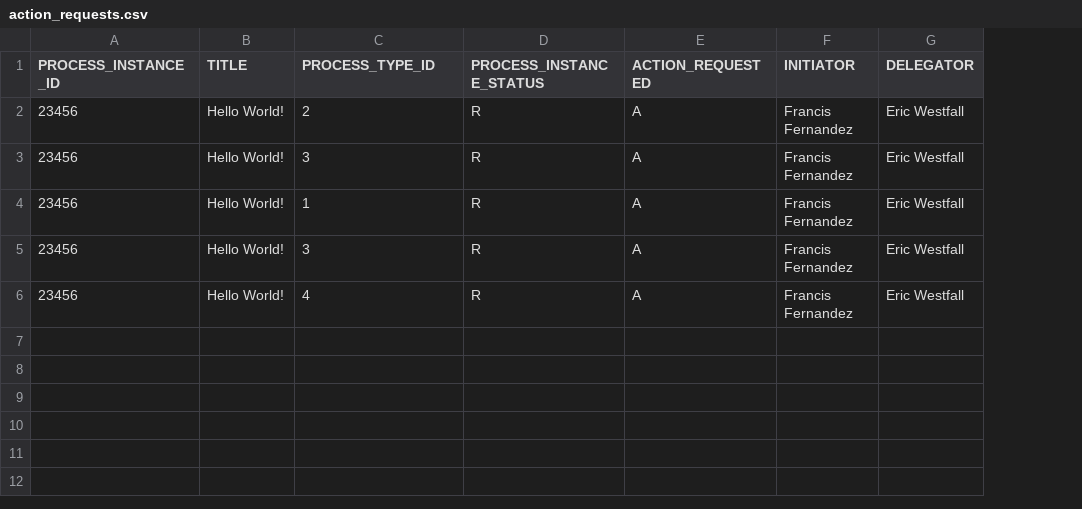
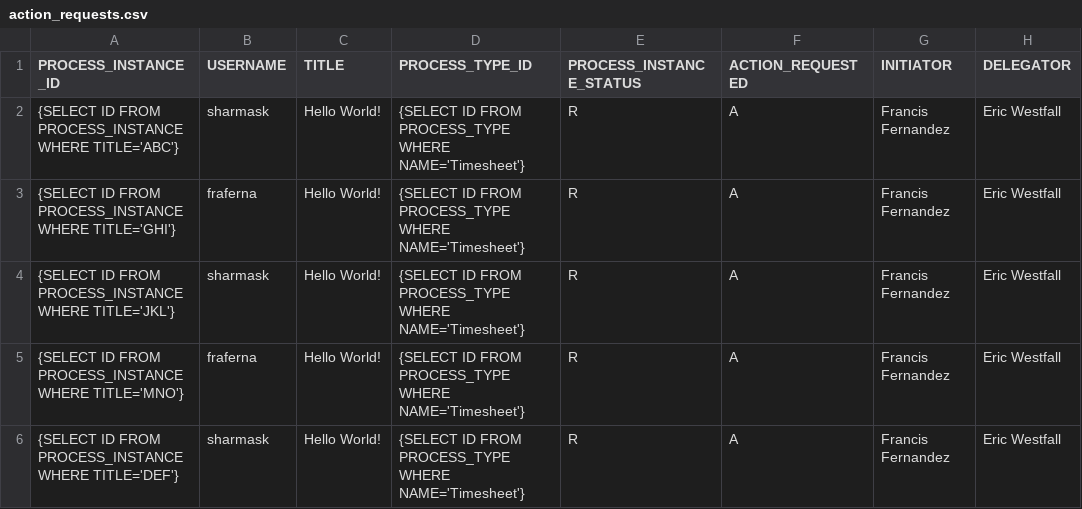
Before and after one commit to Nikilesh-Chilkuru/action-list-api, a CSV file: src/main/resources/db/changelog/action_requests.csv, drawn as a sheet; only a part is shown; addresses are those after the commit; the diff names each change by its address in the sheet, - before the commit and + after, or states it on an @@ line.

Commit message:
Added ProcessInstance Model. Incorporated UUIDS for primary keys Added username for ActionRequest table Deleted unneccessary POJOs (Link, ActionList.java, Initiator.java) Added hateoas dependencies Added ActionRequestResourceProcessor.java Fixed indentation issues for pom.xml
Signed-off-by: Shalaka <sharmask@iu.edu>

```diff
--- a/src/main/resources/db/changelog/action_requests.csv
+++ b/src/main/resources/db/changelog/action_requests.csv
+column B (USERNAME), rows 2-6: sharmask | fraferna | sharmask | fraferna | sharmask
-A2 (PROCESS_INSTANCE_ID): 23456
+A2 (PROCESS_INSTANCE_ID): {SELECT ID FROM PROCESS_INSTANCE WHERE TITLE='ABC'}
-D2 (PROCESS_TYPE_ID): 2
+D2 (PROCESS_TYPE_ID): {SELECT ID FROM PROCESS_TYPE WHERE NAME='Timesheet'}
-A3 (PROCESS_INSTANCE_ID): 23456
+A3 (PROCESS_INSTANCE_ID): {SELECT ID FROM PROCESS_INSTANCE WHERE TITLE='GHI'}
-D3 (PROCESS_TYPE_ID): 3
+D3 (PROCESS_TYPE_ID): {SELECT ID FROM PROCESS_TYPE WHERE NAME='Timesheet'}
-A4 (PROCESS_INSTANCE_ID): 23456
+A4 (PROCESS_INSTANCE_ID): {SELECT ID FROM PROCESS_INSTANCE WHERE TITLE='JKL'}
-D4 (PROCESS_TYPE_ID): 1
+D4 (PROCESS_TYPE_ID): {SELECT ID FROM PROCESS_TYPE WHERE NAME='Timesheet'}
-A5 (PROCESS_INSTANCE_ID): 23456
+A5 (PROCESS_INSTANCE_ID): {SELECT ID FROM PROCESS_INSTANCE WHERE TITLE='MNO'}
-D5 (PROCESS_TYPE_ID): 3
+D5 (PROCESS_TYPE_ID): {SELECT ID FROM PROCESS_TYPE WHERE NAME='Timesheet'}
-A6 (PROCESS_INSTANCE_ID): 23456
+A6 (PROCESS_INSTANCE_ID): {SELECT ID FROM PROCESS_INSTANCE WHERE TITLE='DEF'}
-D6 (PROCESS_TYPE_ID): 4
+D6 (PROCESS_TYPE_ID): {SELECT ID FROM PROCESS_TYPE WHERE NAME='Timesheet'}
```
Also changed, not shown: 14 other files.
